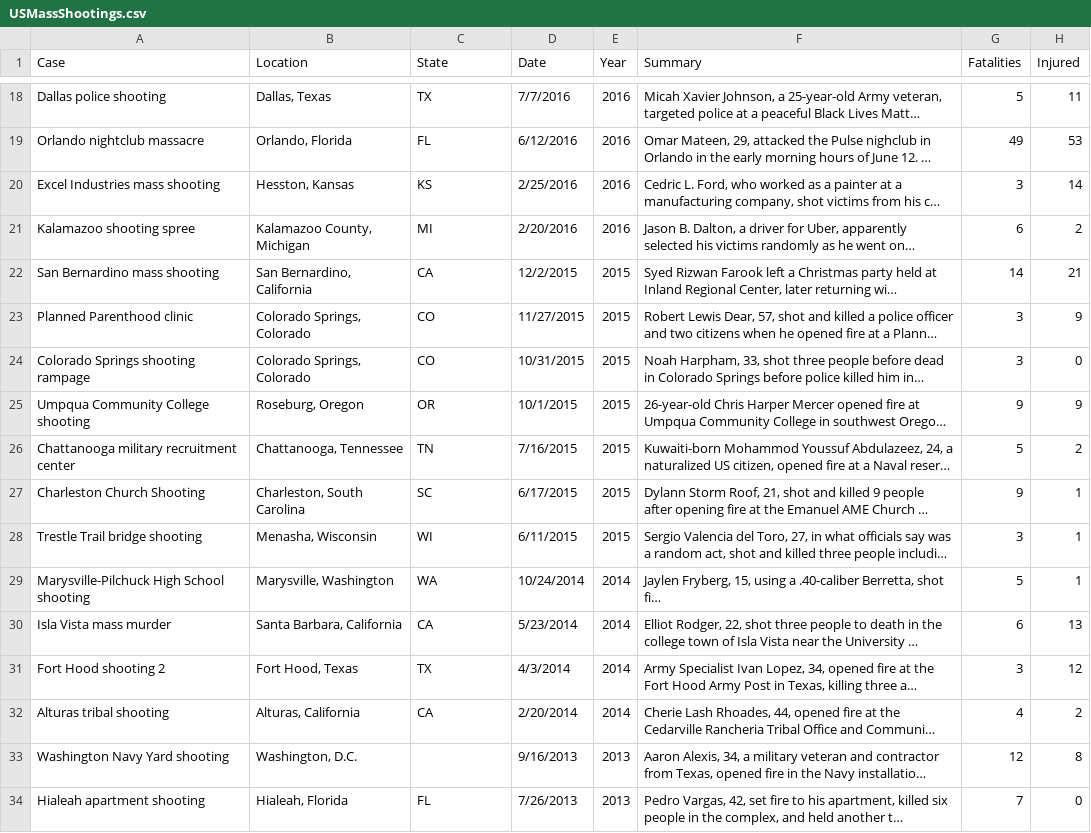
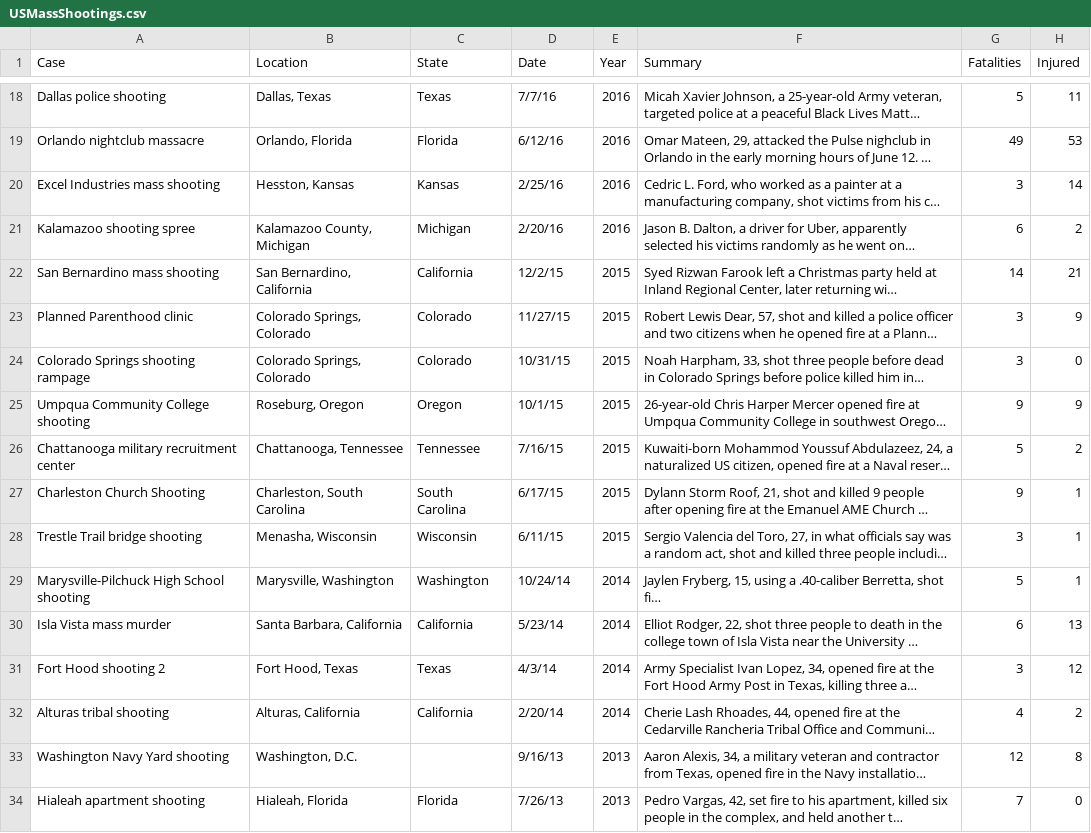
Before and after one commit to bbuchake/US-Mass-Shootings, a CSV file: data/USMassShootings.csv, drawn as a sheet; only a part is shown, gaps mark what is left out; long unchanged cells end in …; the diff covers the shown part only; the diff names each change by its address in the sheet, - before the commit and + after, or states it on an @@ line.

```diff
--- a/data/USMassShootings.csv
+++ b/data/USMassShootings.csv
-C18 (State): TX
+C18 (State): Texas
-D18 (Date): 7/7/2016
+D18 (Date): 7/7/16
-C19 (State): FL
+C19 (State): Florida
-D19 (Date): 6/12/2016
+D19 (Date): 6/12/16
-C20 (State): KS
+C20 (State): Kansas
-D20 (Date): 2/25/2016
+D20 (Date): 2/25/16
-C21 (State): MI
+C21 (State): Michigan
-D21 (Date): 2/20/2016
+D21 (Date): 2/20/16
-C22 (State): CA
+C22 (State): California
-D22 (Date): 12/2/2015
+D22 (Date): 12/2/15
-C23:C24 (State): CO
+C23:C24 (State): Colorado
-D23 (Date): 11/27/2015
+D23 (Date): 11/27/15
-D24 (Date): 10/31/2015
+D24 (Date): 10/31/15
-C25 (State): OR
+C25 (State): Oregon
-D25 (Date): 10/1/2015
+D25 (Date): 10/1/15
-C26 (State): TN
+C26 (State): Tennessee
-D26 (Date): 7/16/2015
+D26 (Date): 7/16/15
-C27 (State): SC
+C27 (State): South Carolina
-D27 (Date): 6/17/2015
+D27 (Date): 6/17/15
-C28 (State): WI
+C28 (State): Wisconsin
-D28 (Date): 6/11/2015
+D28 (Date): 6/11/15
-C29 (State): WA
+C29 (State): Washington
-D29 (Date): 10/24/2014
+D29 (Date): 10/24/14
-C30 (State): CA
+C30 (State): California
-D30 (Date): 5/23/2014
+D30 (Date): 5/23/14
-C31 (State): TX
+C31 (State): Texas
-D31 (Date): 4/3/2014
+D31 (Date): 4/3/14
-C32 (State): CA
+C32 (State): California
-D32 (Date): 2/20/2014
+D32 (Date): 2/20/14
-D33 (Date): 9/16/2013
+D33 (Date): 9/16/13
-C34 (State): FL
+C34 (State): Florida
-D34 (Date): 7/26/2013
+D34 (Date): 7/26/13
```
Also changed, not shown: 162 edited cells elsewhere in this file, 11 other files.
